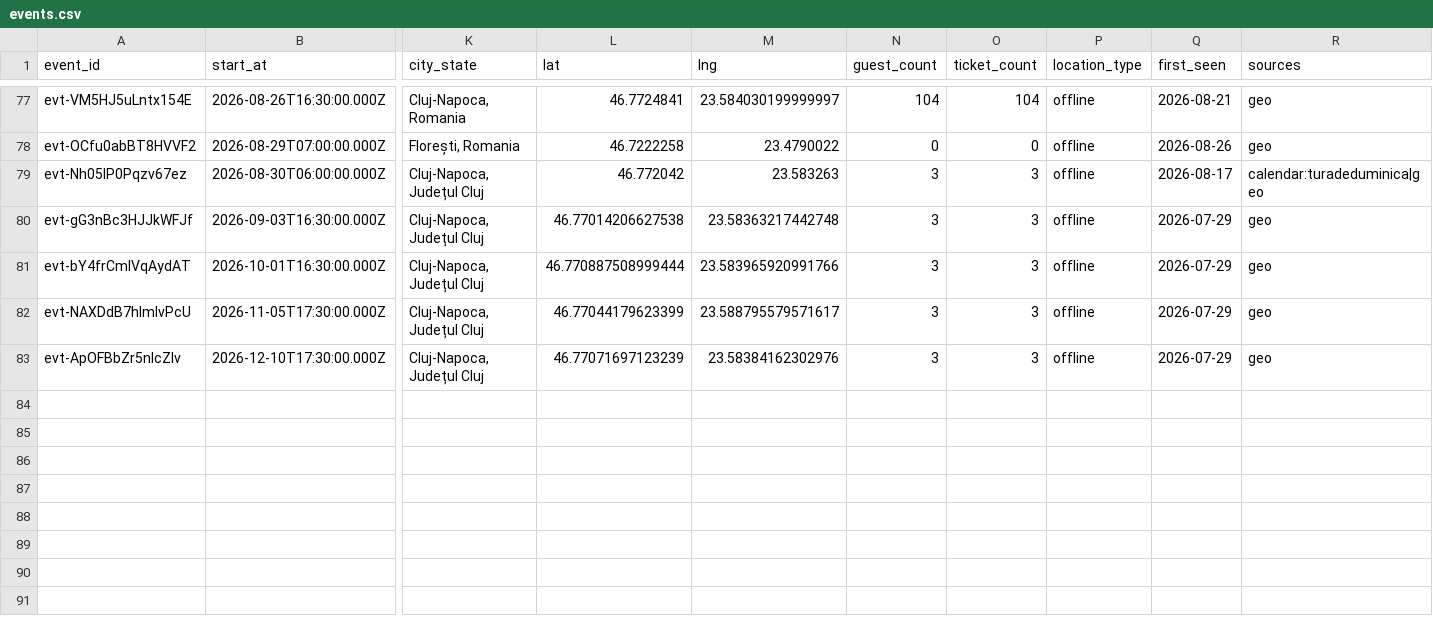
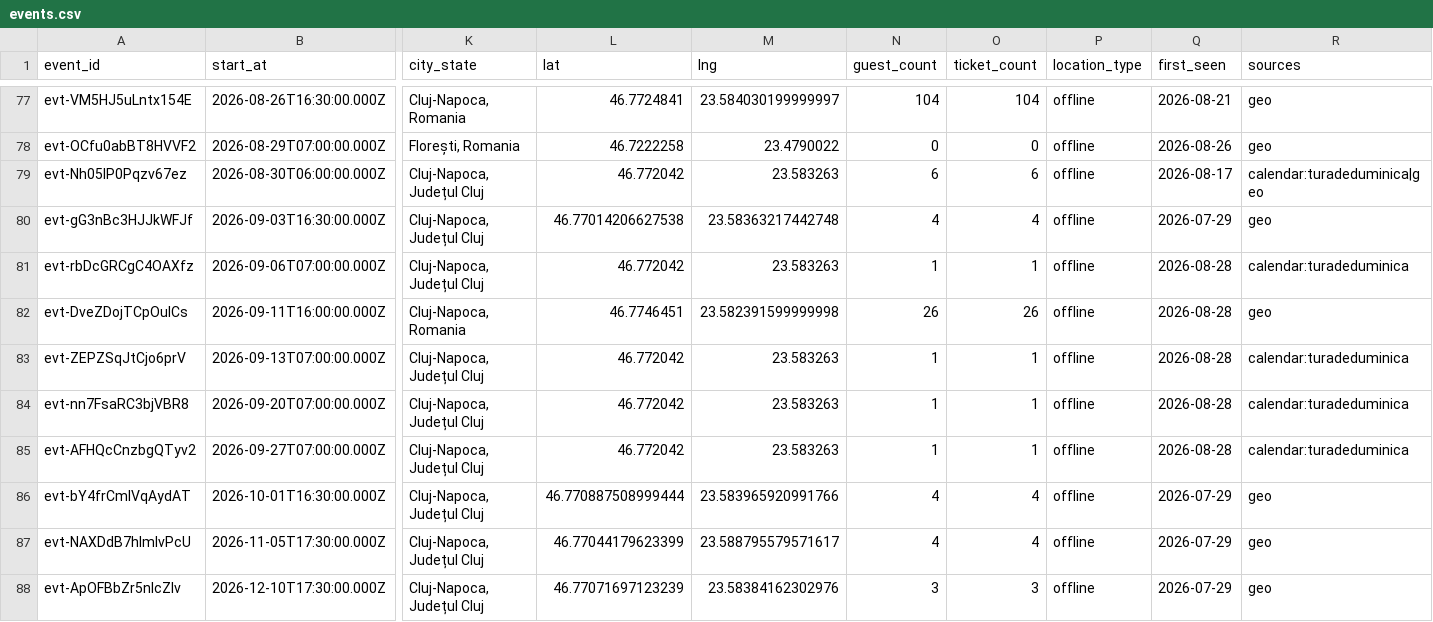
Before and after one commit to FlorinPopaCodes/cluj-meetup-tracker, a CSV file: data/events.csv, drawn as a sheet; only a part is shown, gaps mark what is left out; addresses are those after the commit; rows hold the shown columns only; the diff names each change by its address in the sheet, - before the commit and + after, or states it on an @@ line.

```diff
--- a/data/events.csv
+++ b/data/events.csv
-N79 (guest_count): 3
+N79 (guest_count): 6
-O79 (ticket_count): 3
+O79 (ticket_count): 6
-N80 (guest_count): 3
+N80 (guest_count): 4
-O80 (ticket_count): 3
+O80 (ticket_count): 4
+row 81: evt-rbDcGRCgC4OAXfz | 2026-09-06T07:00:00.000Z | Cluj-Napoca, Județul Cluj | 46.772042 | 23.583263 | 1 | 1 | offline | 2026-08-28 | calendar:turadeduminica
+row 82: evt-DveZDojTCpOuICs | 2026-09-11T16:00:00.000Z | Cluj-Napoca, Romania | 46.7746451 | 23.582391599999998 | 26 | 26 | offline | 2026-08-28 | geo
+row 83: evt-ZEPZSqJtCjo6prV | 2026-09-13T07:00:00.000Z | Cluj-Napoca, Județul Cluj | 46.772042 | 23.583263 | 1 | 1 | offline | 2026-08-28 | calendar:turadeduminica
+row 84: evt-nn7FsaRC3bjVBR8 | 2026-09-20T07:00:00.000Z | Cluj-Napoca, Județul Cluj | 46.772042 | 23.583263 | 1 | 1 | offline | 2026-08-28 | calendar:turadeduminica
+row 85: evt-AFHQcCnzbgQTyv2 | 2026-09-27T07:00:00.000Z | Cluj-Napoca, Județul Cluj | 46.772042 | 23.583263 | 1 | 1 | offline | 2026-08-28 | calendar:turadeduminica
-N86:N87 (guest_count): 3
+N86:N87 (guest_count): 4
-O86:O87 (ticket_count): 3
+O86:O87 (ticket_count): 4
```
Also changed, not shown: 4 other files.
